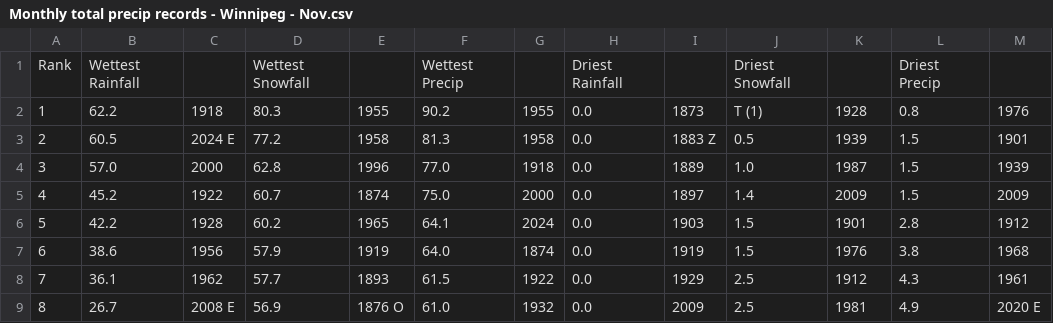
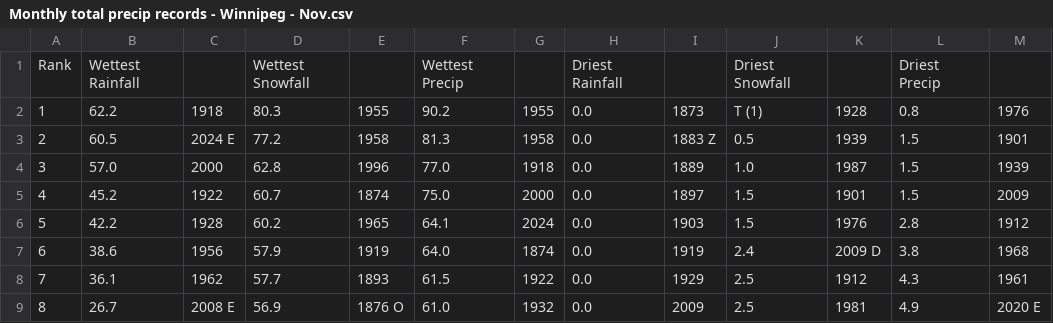
Before and after one commit to jjulietv-pixel/WPGmonthlyprecip, a CSV file: Monthly total precip records - Winnipeg - Nov.csv, drawn as a sheet; only a part is shown.

Commit message:
Update Monthly total precip records - Winnipeg - Nov.csv

```diff
--- a/Monthly total precip records - Winnipeg - Nov.csv
+++ b/Monthly total precip records - Winnipeg - Nov.csv
@@ -4,5 +4,5 @@ Rank,Wettest Rainfall,,Wettest Snowfall,,Wettest Precip,,Driest Rainfall,,Driest
 3,57.0,2000,62.8,1996,77.0,1918,0.0,1889,1.0,1987,1.5,1939
-4,45.2,1922,60.7,1874,75.0,2000,0.0,1897,1.4,2009,1.5,2009
-5,42.2,1928,60.2,1965,64.1,2024,0.0,1903,1.5,1901,2.8,1912
-6,38.6,1956,57.9,1919,64.0,1874,0.0,1919,1.5,1976,3.8,1968
+4,45.2,1922,60.7,1874,75.0,2000,0.0,1897,1.5,1901,1.5,2009
+5,42.2,1928,60.2,1965,64.1,2024,0.0,1903,1.5,1976,2.8,1912
+6,38.6,1956,57.9,1919,64.0,1874,0.0,1919,2.4,2009 D,3.8,1968
 7,36.1,1962,57.7,1893,61.5,1922,0.0,1929,2.5,1912,4.3,1961
```
